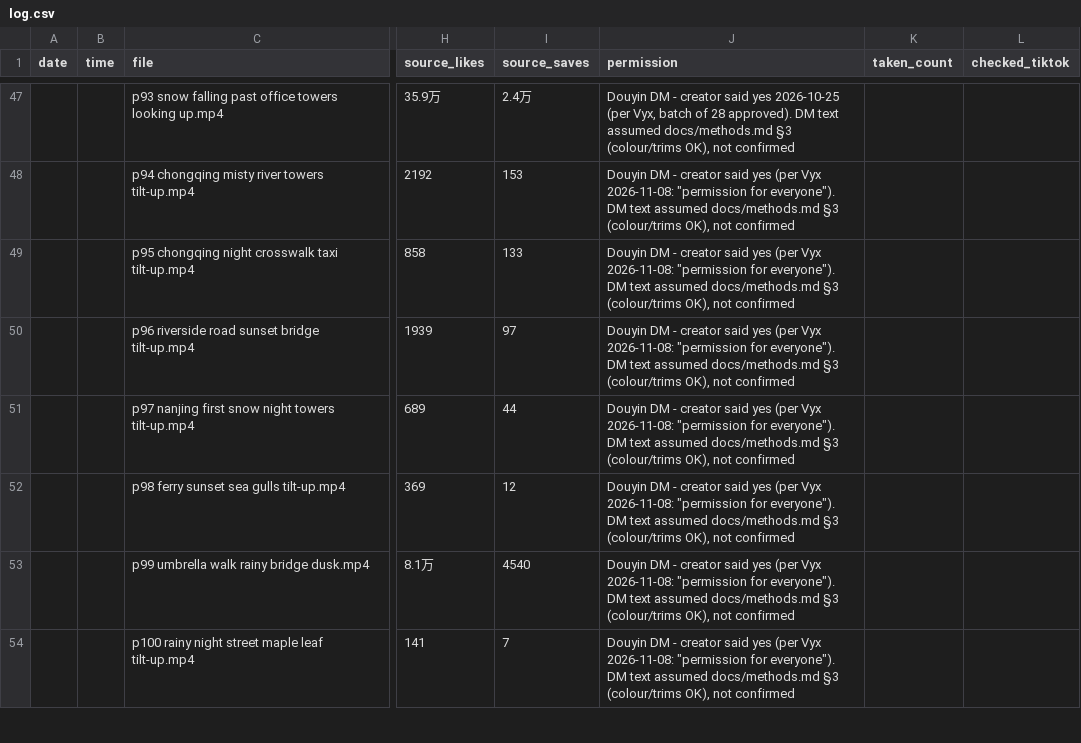
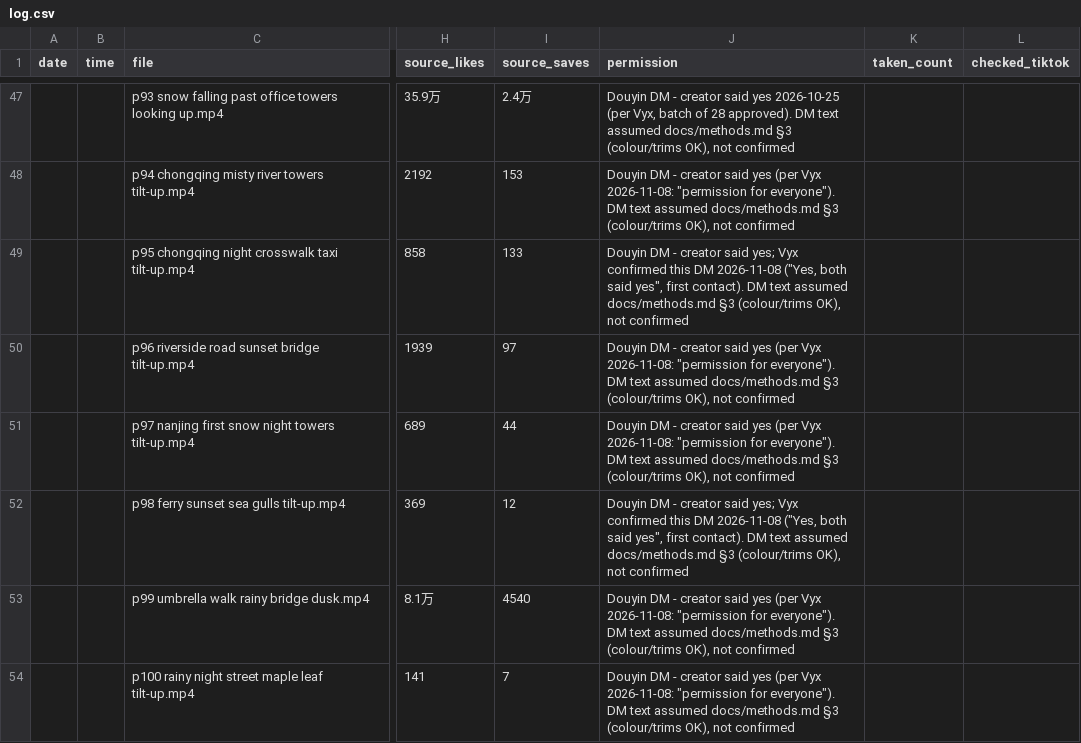
Before and after one commit to nobleskele-eng/Cheques, a CSV file: log.csv, drawn as a sheet; only a part is shown, gaps mark what is left out; the diff names each change by its address in the sheet, - before the commit and + after, or states it on an @@ line.

```diff
--- a/log.csv
+++ b/log.csv
-J49 (permission): …creator said yes (per Vyx 2026-11-08: "permission for everyone"). DM text…
+J49 (permission): …creator said yes; Vyx confirmed this DM 2026-11-08 ("Yes, both said yes", first contact). DM text…
-J52 (permission): …creator said yes (per Vyx 2026-11-08: "permission for everyone"). DM text…
+J52 (permission): …creator said yes; Vyx confirmed this DM 2026-11-08 ("Yes, both said yes", first contact). DM text…
```
Also changed, not shown: 1 other file.
